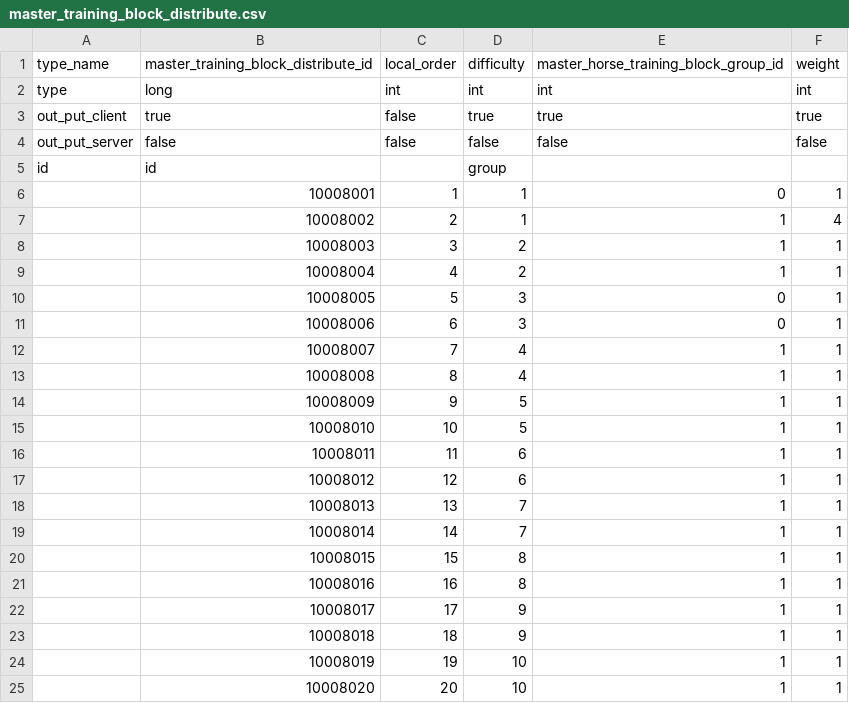
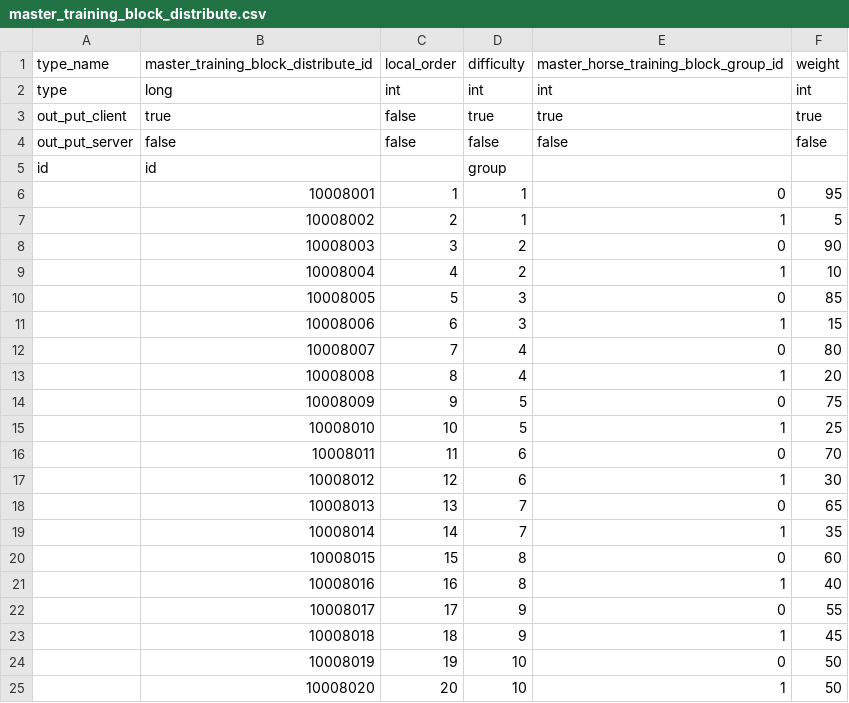
Before and after one commit to hmthangGitHub/horseverse.game.client, a CSV file: UnityProject/HorseVerse/Assets/App/MasterData/Editor/MasterDataCSV/master_training_block_distribute.csv, drawn as a sheet.

Commit message:
update data

```diff
--- a/UnityProject/HorseVerse/Assets/App/MasterData/Editor/MasterDataCSV/master_training_block_distribute.csv
+++ b/UnityProject/HorseVerse/Assets/App/MasterData/Editor/MasterDataCSV/master_training_block_distribute.csv
@@ -5,21 +5,21 @@ out_put_server,false,false,false,false,false
 id,id,,group,,
-,10008001,1,1,0,1
-,10008002,2,1,1,4
-,10008003,3,2,1,1
-,10008004,4,2,1,1
-,10008005,5,3,0,1
-,10008006,6,3,0,1
-,10008007,7,4,1,1
-,10008008,8,4,1,1
-,10008009,9,5,1,1
-,10008010,10,5,1,1
-,10008011,11,6,1,1
-,10008012,12,6,1,1
-,10008013,13,7,1,1
-,10008014,14,7,1,1
-,10008015,15,8,1,1
-,10008016,16,8,1,1
-,10008017,17,9,1,1
-,10008018,18,9,1,1
-,10008019,19,10,1,1
-,10008020,20,10,1,1
+,10008001,1,1,0,95
+,10008002,2,1,1,5
+,10008003,3,2,0,90
+,10008004,4,2,1,10
+,10008005,5,3,0,85
+,10008006,6,3,1,15
+,10008007,7,4,0,80
+,10008008,8,4,1,20
+,10008009,9,5,0,75
+,10008010,10,5,1,25
+,10008011,11,6,0,70
+,10008012,12,6,1,30
+,10008013,13,7,0,65
+,10008014,14,7,1,35
+,10008015,15,8,0,60
+,10008016,16,8,1,40
+,10008017,17,9,0,55
+,10008018,18,9,1,45
+,10008019,19,10,0,50
+,10008020,20,10,1,50
```
Also changed, not shown: UnityProject/HorseVerse/Assets/App/MasterData/Editor/MasterDataCSV/master_horse_training_block_combo.csv, 5 other files.
